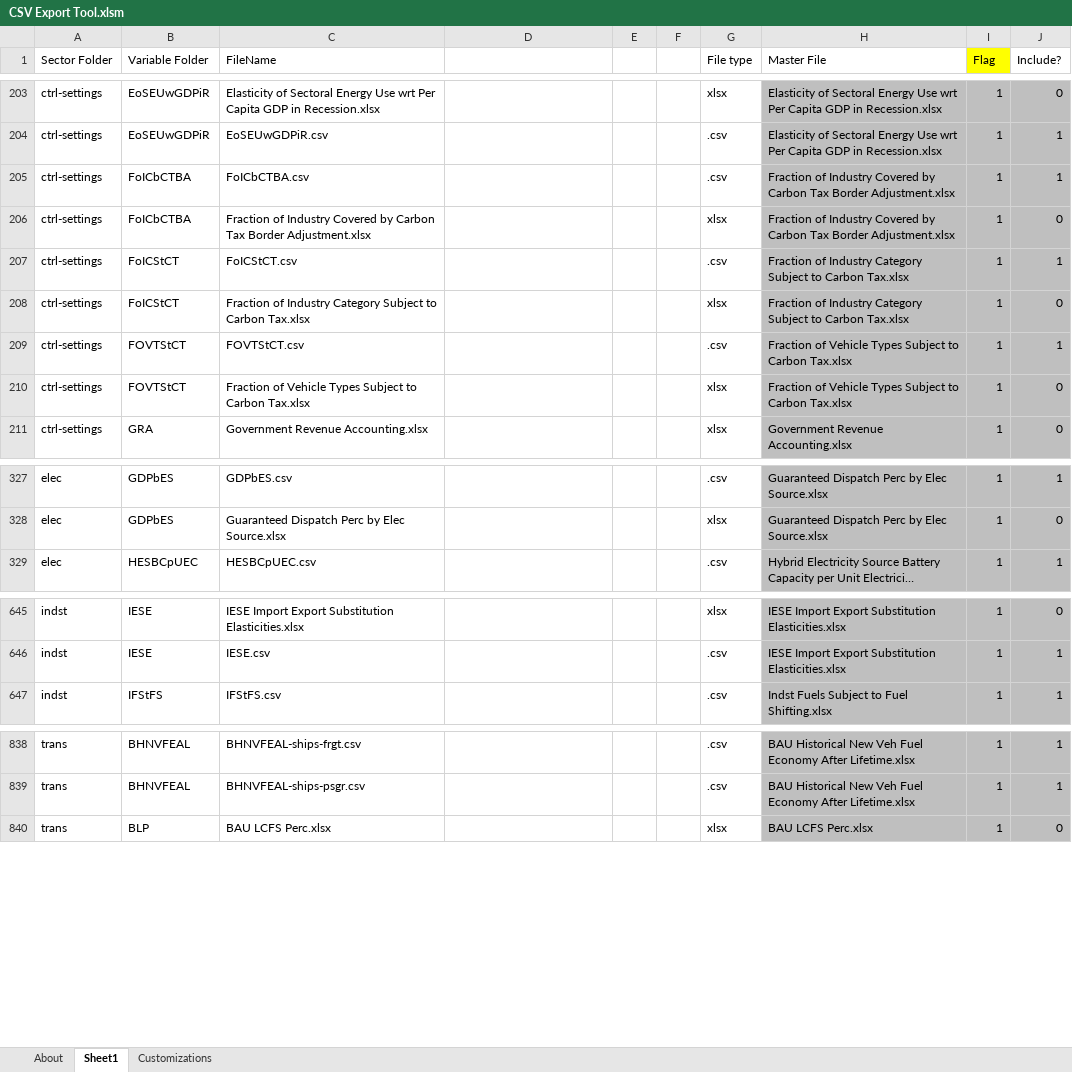
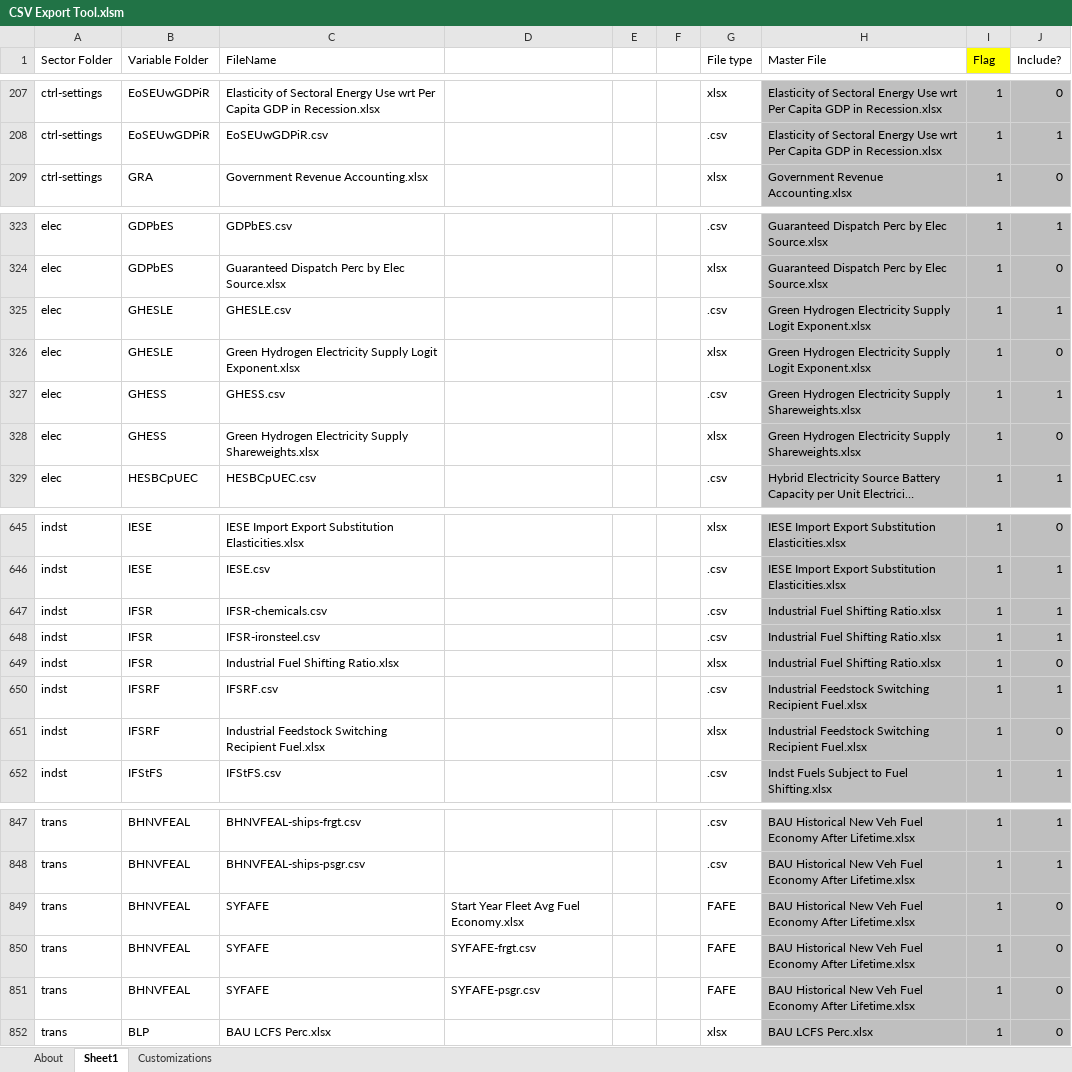
Before and after one commit to EnergyInnovation/eps-southkorea, an Excel workbook: InputData/CSV Export Tool.xlsm, sheet Sheet1, drawn as a sheet; only a part is shown, gaps mark what is left out; long unchanged cells end in …; values as stored, in another font and other column widths than the file's, no borders; removed rows and columns are numbered as before the commit, all else as after; the diff covers the shown part only; the diff names each change by its address in the sheet, - before the commit and + after, or states it on an @@ line.

```diff
--- a/InputData/CSV Export Tool.xlsm (sheet Sheet1)
+++ b/InputData/CSV Export Tool.xlsm (sheet Sheet1)
-row 205: ctrl-settings | FoICbCTBA | FoICbCTBA.csv |  |  |  | .csv | Fraction of Industry Covered by Carbon Tax Border Adjustment.xlsx | 1 | 1
-row 206: ctrl-settings | FoICbCTBA | Fraction of Industry Covered by Carbon Tax Border Adjustment.xlsx |  |  |  | xlsx | Fraction of Industry Covered by Carbon Tax Border Adjustment.xlsx | 1 | 0
-row 207: ctrl-settings | FoICStCT | FoICStCT.csv |  |  |  | .csv | Fraction of Industry Category Subject to Carbon Tax.xlsx | 1 | 1
-row 208: ctrl-settings | FoICStCT | Fraction of Industry Category Subject to Carbon Tax.xlsx |  |  |  | xlsx | Fraction of Industry Category Subject to Carbon Tax.xlsx | 1 | 0
-row 209: ctrl-settings | FOVTStCT | FOVTStCT.csv |  |  |  | .csv | Fraction of Vehicle Types Subject to Carbon Tax.xlsx | 1 | 1
-row 210: ctrl-settings | FOVTStCT | Fraction of Vehicle Types Subject to Carbon Tax.xlsx |  |  |  | xlsx | Fraction of Vehicle Types Subject to Carbon Tax.xlsx | 1 | 0
+row 325: elec | GHESLE | GHESLE.csv |  |  |  | .csv | Green Hydrogen Electricity Supply Logit Exponent.xlsx | 1 | 1
+row 326: elec | GHESLE | Green Hydrogen Electricity Supply Logit Exponent.xlsx |  |  |  | xlsx | Green Hydrogen Electricity Supply Logit Exponent.xlsx | 1 | 0
+row 327: elec | GHESS | GHESS.csv |  |  |  | .csv | Green Hydrogen Electricity Supply Shareweights.xlsx | 1 | 1
+row 328: elec | GHESS | Green Hydrogen Electricity Supply Shareweights.xlsx |  |  |  | xlsx | Green Hydrogen Electricity Supply Shareweights.xlsx | 1 | 0
+row 647: indst | IFSR | IFSR-chemicals.csv |  |  |  | .csv | Industrial Fuel Shifting Ratio.xlsx | 1 | 1
+row 648: indst | IFSR | IFSR-ironsteel.csv |  |  |  | .csv | Industrial Fuel Shifting Ratio.xlsx | 1 | 1
+row 649: indst | IFSR | Industrial Fuel Shifting Ratio.xlsx |  |  |  | xlsx | Industrial Fuel Shifting Ratio.xlsx | 1 | 0
+row 650: indst | IFSRF | IFSRF.csv |  |  |  | .csv | Industrial Feedstock Switching Recipient Fuel.xlsx | 1 | 1
+row 651: indst | IFSRF | Industrial Feedstock Switching Recipient Fuel.xlsx |  |  |  | xlsx | Industrial Feedstock Switching Recipient Fuel.xlsx | 1 | 0
+row 849: trans | BHNVFEAL | SYFAFE | Start Year Fleet Avg Fuel Economy.xlsx |  |  | FAFE | BAU Historical New Veh Fuel Economy After Lifetime.xlsx | 1 | 0
+row 850: trans | BHNVFEAL | SYFAFE | SYFAFE-frgt.csv |  |  | FAFE | BAU Historical New Veh Fuel Economy After Lifetime.xlsx | 1 | 0
+row 851: trans | BHNVFEAL | SYFAFE | SYFAFE-psgr.csv |  |  | FAFE | BAU Historical New Veh Fuel Economy After Lifetime.xlsx | 1 | 0
```
Also changed, not shown: 39 added rows, 12 removed rows, 109 edited cells and cell formats elsewhere in this sheet, sheet About, formulas that keep their value.
